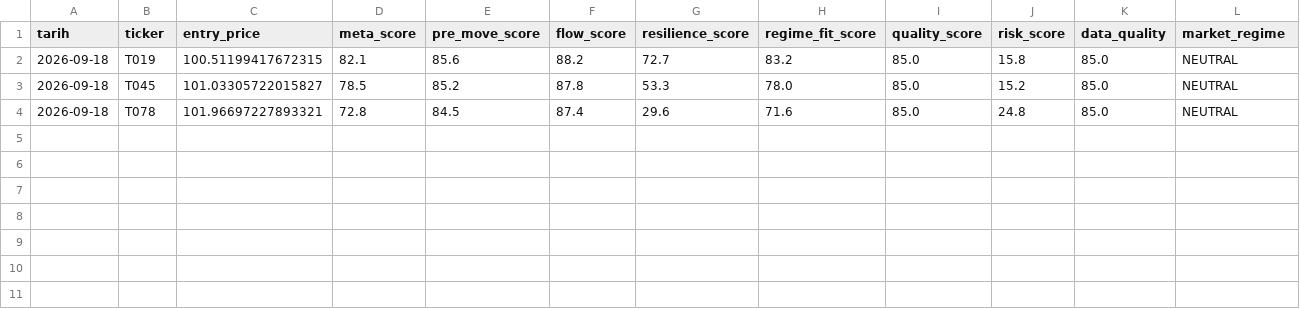
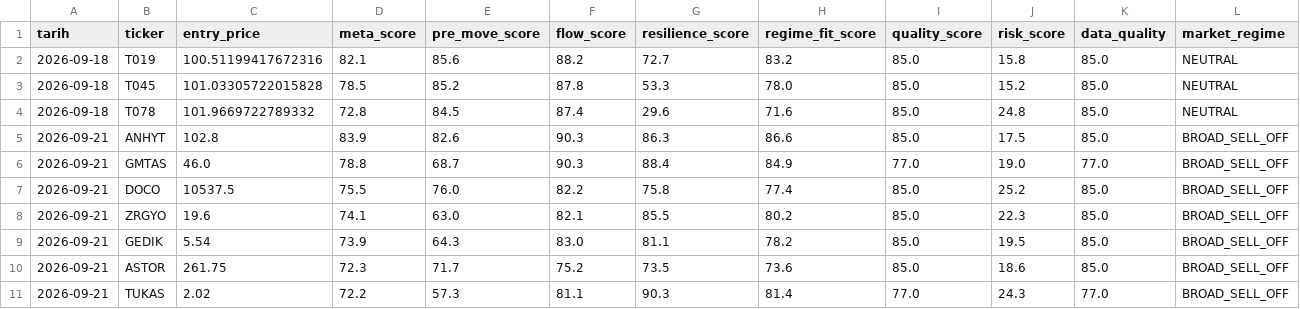
Before and after one commit to evsayar33-oss/bist_orderflow_quant, a CSV file: signals_log.csv, drawn as a sheet; only a part is shown; rows hold the shown columns only; the diff names each change by its address in the sheet, - before the commit and + after, or states it on an @@ line.

```diff
--- a/signals_log.csv
+++ b/signals_log.csv
-C2 (entry_price): 100.51199417672315
+C2 (entry_price): 100.51199417672316
-C3 (entry_price): 101.03305722015827
+C3 (entry_price): 101.03305722015828
-C4 (entry_price): 101.96697227893321
+C4 (entry_price): 101.9669722789332
+row 5: 2026-09-21 | ANHYT | 102.8 | 83.9 | 82.6 | 90.3 | 86.3 | 86.6 | 85.0 | 17.5 | 85.0 | BROAD_SELL_OFF
+row 6: 2026-09-21 | GMTAS | 46.0 | 78.8 | 68.7 | 90.3 | 88.4 | 84.9 | 77.0 | 19.0 | 77.0 | BROAD_SELL_OFF
+row 7: 2026-09-21 | DOCO | 10537.5 | 75.5 | 76.0 | 82.2 | 75.8 | 77.4 | 85.0 | 25.2 | 85.0 | BROAD_SELL_OFF
+row 8: 2026-09-21 | ZRGYO | 19.6 | 74.1 | 63.0 | 82.1 | 85.5 | 80.2 | 85.0 | 22.3 | 85.0 | BROAD_SELL_OFF
+row 9: 2026-09-21 | GEDIK | 5.54 | 73.9 | 64.3 | 83.0 | 81.1 | 78.2 | 85.0 | 19.5 | 85.0 | BROAD_SELL_OFF
+row 10: 2026-09-21 | ASTOR | 261.75 | 72.3 | 71.7 | 75.2 | 73.5 | 73.6 | 85.0 | 18.6 | 85.0 | BROAD_SELL_OFF
+row 11: 2026-09-21 | TUKAS | 2.02 | 72.2 | 57.3 | 81.1 | 90.3 | 81.4 | 77.0 | 24.3 | 77.0 | BROAD_SELL_OFF
```
Also changed, not shown: signals_lifecycle.csv, 3 other files.
